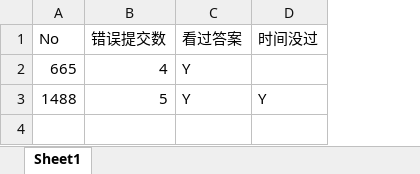
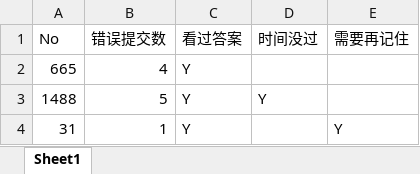
Before and after one commit to JayZejianZhou/shauti, an Excel workbook: 1st/Array/统计.xlsx, sheet Sheet1, drawn as a sheet; values as stored, in another font and other column widths than the file's, no borders; the diff names each change by its address in the sheet, - before the commit and + after, or states it on an @@ line.

```diff
--- a/1st/Array/统计.xlsx (sheet Sheet1)
+++ b/1st/Array/统计.xlsx (sheet Sheet1)
+column E (需要再记住), empty
+row 4: 31 | 1 | Y |  | Y
```
Also changed, not shown: 17 other files.
